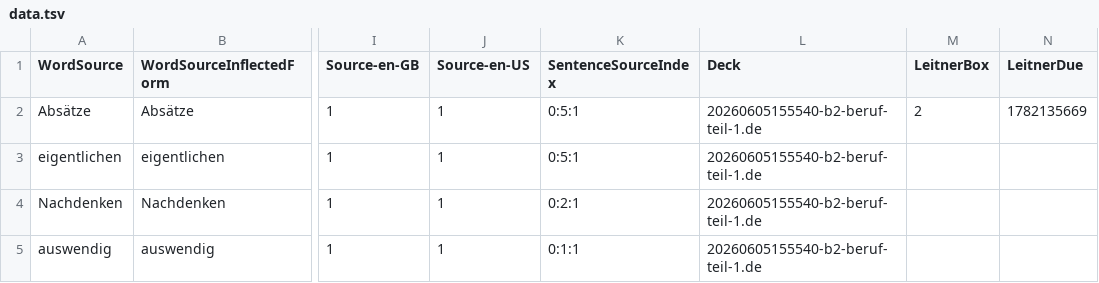
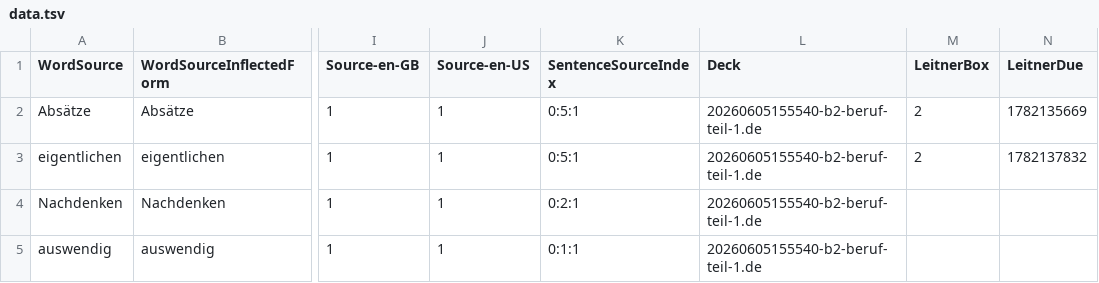
Before and after one commit to voothi/20260622113607-kardenwort-quiz, a TSV file: data.tsv, drawn as a sheet; only a part is shown, gaps mark what is left out; the diff names each change by its address in the sheet, - before the commit and + after, or states it on an @@ line.

```diff
--- a/data.tsv
+++ b/data.tsv
-M3 (LeitnerBox): (empty)
+M3 (LeitnerBox): 2
-N3 (LeitnerDue): (empty)
+N3 (LeitnerDue): 1782137832
```
Also changed, not shown: 2 other files.
